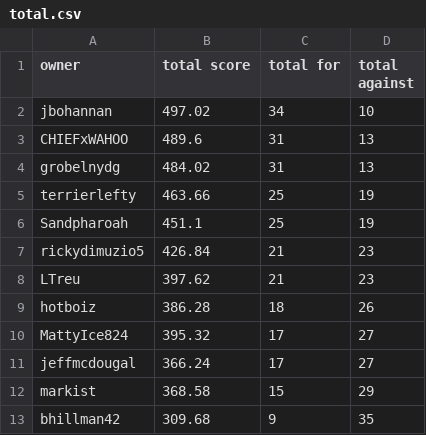
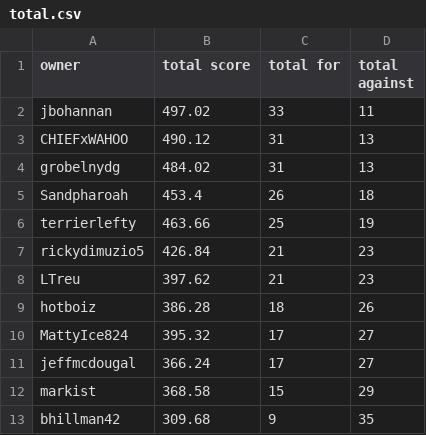
Before and after one commit to markis/backyard-brawl, a CSV file: data/total.csv, drawn as a sheet.

Commit message:
Update Score

```diff
--- a/data/total.csv
+++ b/data/total.csv
@@ -1,7 +1,7 @@
 owner,total score,total for,total against
-jbohannan,497.02,34,10
-CHIEFxWAHOO,489.6,31,13
+jbohannan,497.02,33,11
+CHIEFxWAHOO,490.12,31,13
 grobelnydg,484.02,31,13
+Sandpharoah,453.4,26,18
 terrierlefty,463.66,25,19
-Sandpharoah,451.1,25,19
 rickydimuzio5,426.84,21,23
```
Also changed, not shown: data/week4.csv.
